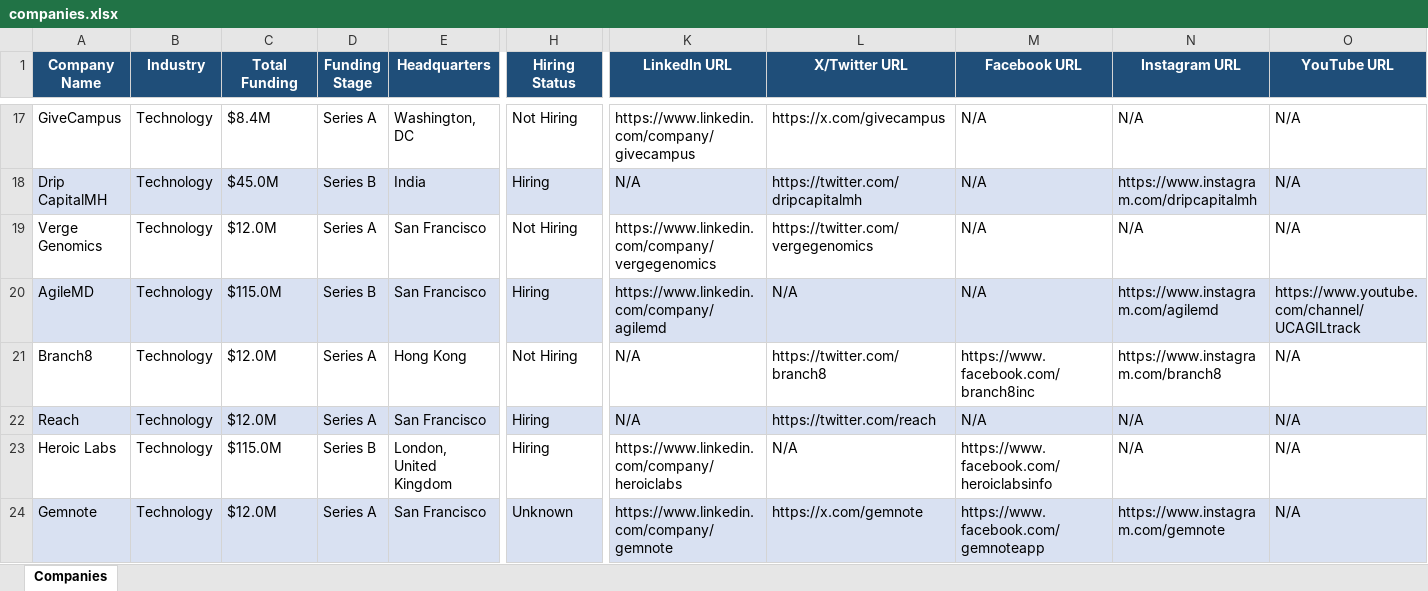
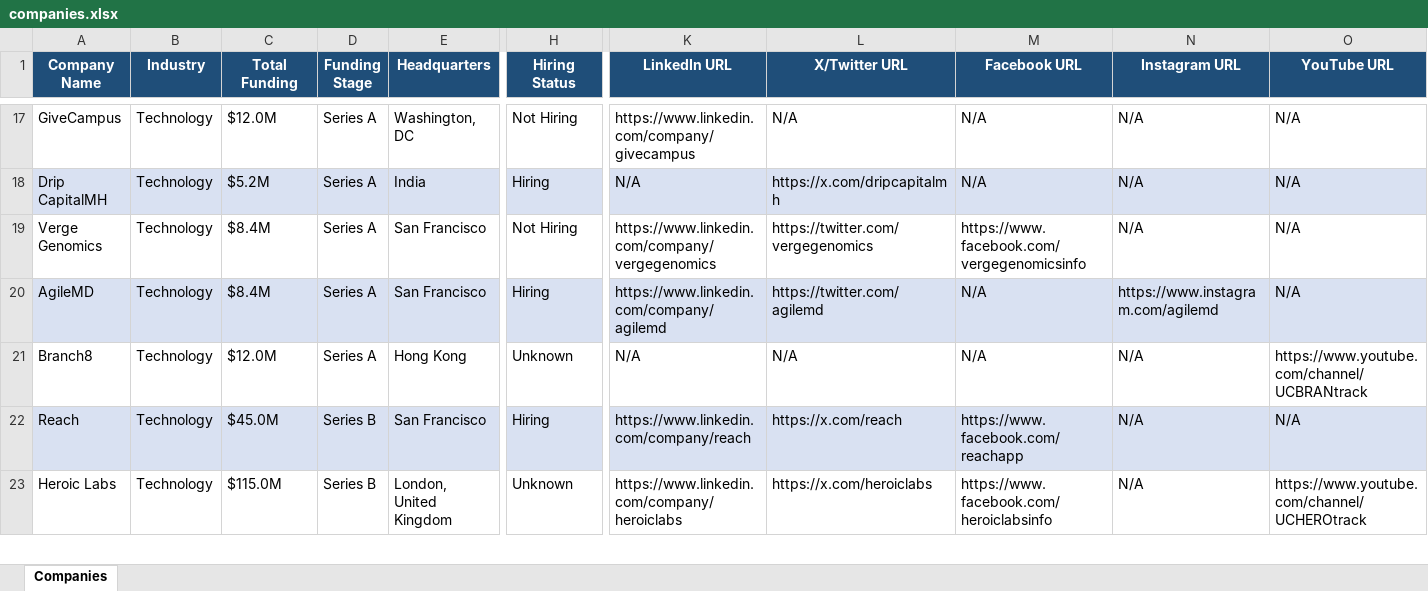
Before and after one commit to usergit535/talent_intelligence_project_2, an Excel workbook: output/companies.xlsx, sheet Companies, drawn as a sheet; only a part is shown, gaps mark what is left out; values as stored, in another font and other column widths than the file's, no borders; removed rows and columns are numbered as before the commit, all else as after; rows hold the shown columns only; the diff covers the shown part only; the diff names each change by its address in the sheet, - before the commit and + after, or states it on an @@ line.

```diff
--- a/output/companies.xlsx (sheet Companies)
+++ b/output/companies.xlsx (sheet Companies)
-C17 (Total Funding): $8.4M
+C17 (Total Funding): $12.0M
-L17 (X/Twitter URL): https://x.com/givecampus
+L17 (X/Twitter URL): N/A
-C18 (Total Funding): $45.0M
+C18 (Total Funding): $5.2M
-D18 (Funding Stage): Series B
+D18 (Funding Stage): Series A
-L18 (X/Twitter URL): https://twitter.com/dripcapitalmh
+L18 (X/Twitter URL): https://x.com/dripcapitalmh
-N18 (Instagram URL): https://www.instagram.com/dripcapitalmh
+N18 (Instagram URL): N/A
-C19 (Total Funding): $12.0M
+C19 (Total Funding): $8.4M
-M19 (Facebook URL): N/A
+M19 (Facebook URL): https://www.facebook.com/vergegenomicsinfo
-C20 (Total Funding): $115.0M
+C20 (Total Funding): $8.4M
-D20 (Funding Stage): Series B
+D20 (Funding Stage): Series A
-L20 (X/Twitter URL): N/A
+L20 (X/Twitter URL): https://twitter.com/agilemd
-O20 (YouTube URL): https://www.youtube.com/channel/UCAGILtrack
+O20 (YouTube URL): N/A
-H21 (Hiring Status): Not Hiring
+H21 (Hiring Status): Unknown
-L21 (X/Twitter URL): https://twitter.com/branch8
+L21 (X/Twitter URL): N/A
-M21 (Facebook URL): https://www.facebook.com/branch8inc
+M21 (Facebook URL): N/A
-N21 (Instagram URL): https://www.instagram.com/branch8
+N21 (Instagram URL): N/A
-O21 (YouTube URL): N/A
+O21 (YouTube URL): https://www.youtube.com/channel/UCBRANtrack
-C22 (Total Funding): $12.0M
+C22 (Total Funding): $45.0M
-D22 (Funding Stage): Series A
+D22 (Funding Stage): Series B
-K22 (LinkedIn URL): N/A
+K22 (LinkedIn URL): https://www.linkedin.com/company/reach
-L22 (X/Twitter URL): https://twitter.com/reach
+L22 (X/Twitter URL): https://x.com/reach
-M22 (Facebook URL): N/A
+M22 (Facebook URL): https://www.facebook.com/reachapp
-H23 (Hiring Status): Hiring
+H23 (Hiring Status): Unknown
-L23 (X/Twitter URL): N/A
+L23 (X/Twitter URL): https://x.com/heroiclabs
-O23 (YouTube URL): N/A
+O23 (YouTube URL): https://www.youtube.com/channel/UCHEROtrack
-row 24: Gemnote | Technology | $12.0M | Series A | San Francisco | Unknown | https://www.linkedin.com/company/gemnote | https://x.com/gemnote | https://www.facebook.com/gemnoteapp | https://www.instagram.com/gemnote | N/A
```
Also changed, not shown: 11 added rows, 10 removed rows, 375 edited cells and cell formats elsewhere in this sheet, 1 other file.
